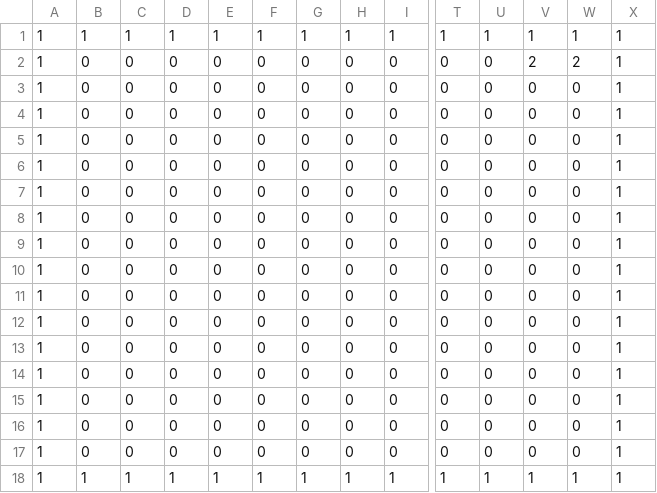
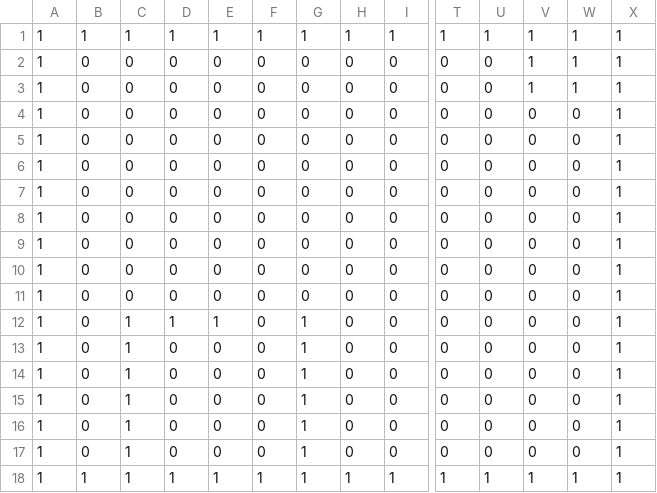
Before and after one commit to amir16yp/Tomato, a CSV file: src/game/level.csv, drawn as a sheet; only a part is shown, gaps mark what is left out; removed rows and columns are numbered as before the commit, all else as after; rows hold the shown columns only; the diff names each change by its address in the sheet, - before the commit and + after, or states it on an @@ line.

```diff
--- a/src/game/level.csv
+++ b/src/game/level.csv
-V2: 2
+V2: 1
-W2: 2
+W2: 1
+row 3: 1 | 0 | 0 | 0 | 0 | 0 | 0 | 0 | 0 | 0 | 0 | 1 | 1 | 1
-C12:C17: 0
+C12:C17: 1
-D12: 0
+D12: 1
-E12: 0
+E12: 1
-G12:G17: 0
+G12:G17: 1
-row 17: 1 | 0 | 0 | 0 | 0 | 0 | 0 | 0 | 0 | 0 | 0 | 0 | 0 | 1
```
Also changed, not shown: 16 other files.
